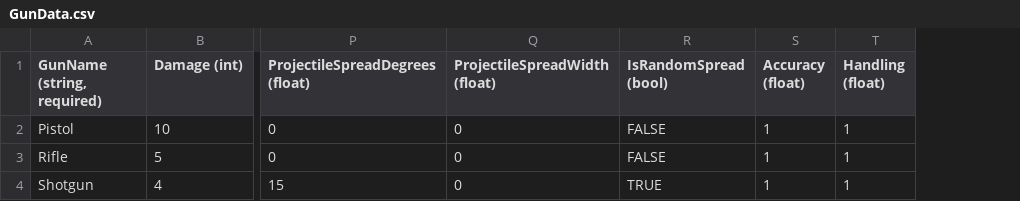
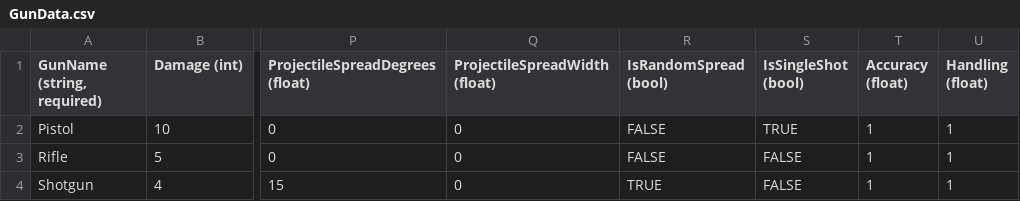
Before and after one commit to treesgobark/ShiftRpg, a CSV file: ProjectLoot/Content/GlobalContent/GunData.csv, drawn as a sheet; only a part is shown, gaps mark what is left out; the diff names each change by its address in the sheet, - before the commit and + after, or states it on an @@ line.

```diff
--- a/ProjectLoot/Content/GlobalContent/GunData.csv
+++ b/ProjectLoot/Content/GlobalContent/GunData.csv
+column S (IsSingleShot (bool)), rows 2-4: TRUE | FALSE | FALSE
```
Also changed, not shown: 27 other files.
